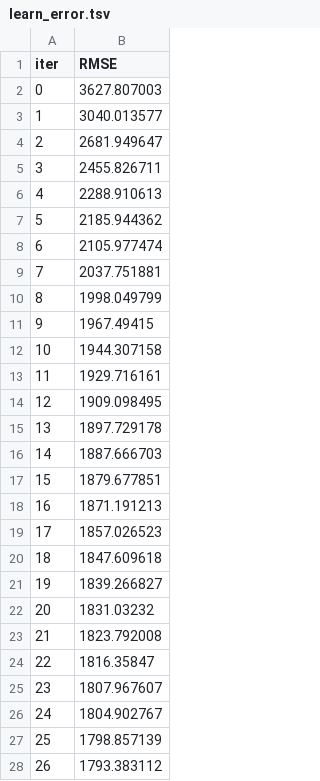
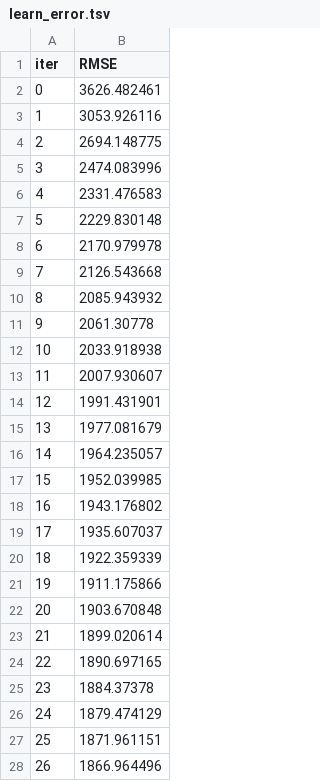
Before and after one commit to Sechi42/Cars_Project, a TSV file: catboost_info/learn_error.tsv, drawn as a sheet; only a part is shown; the diff covers the shown part only.

```diff
--- a/catboost_info/learn_error.tsv
+++ b/catboost_info/learn_error.tsv
@@ -1,28 +1,28 @@
 iter	RMSE
-0	3627.807003
-1	3040.013577
-2	2681.949647
-3	2455.826711
-4	2288.910613
-5	2185.944362
-6	2105.977474
-7	2037.751881
-8	1998.049799
-9	1967.49415
-10	1944.307158
-11	1929.716161
-12	1909.098495
-13	1897.729178
-14	1887.666703
-15	1879.677851
-16	1871.191213
-17	1857.026523
-18	1847.609618
-19	1839.266827
-20	1831.03232
-21	1823.792008
-22	1816.35847
-23	1807.967607
-24	1804.902767
-25	1798.857139
-26	1793.383112
+0	3626.482461
+1	3053.926116
+2	2694.148775
+3	2474.083996
+4	2331.476583
+5	2229.830148
+6	2170.979978
+7	2126.543668
+8	2085.943932
+9	2061.30778
+10	2033.918938
+11	2007.930607
+12	1991.431901
+13	1977.081679
+14	1964.235057
+15	1952.039985
+16	1943.176802
+17	1935.607037
+18	1922.359339
+19	1911.175866
+20	1903.670848
+21	1899.020614
+22	1890.697165
+23	1884.37378
+24	1879.474129
+25	1871.961151
+26	1866.964496
```
Also changed, not shown: 50 added rows and 23 edited cells elsewhere in this file, catboost_info/time_left.tsv, 3 other files.
